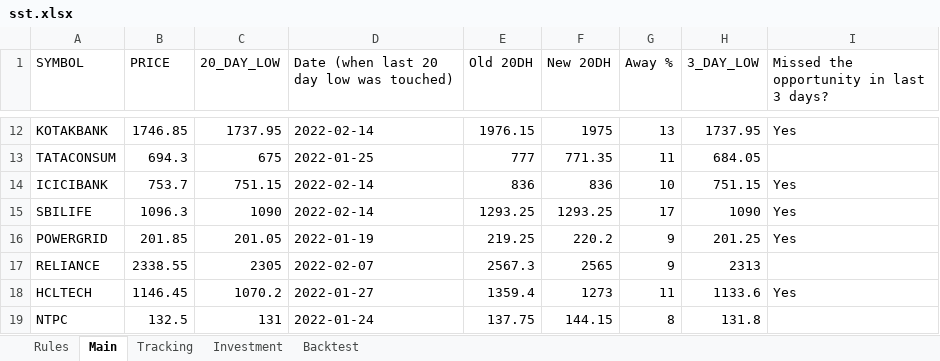
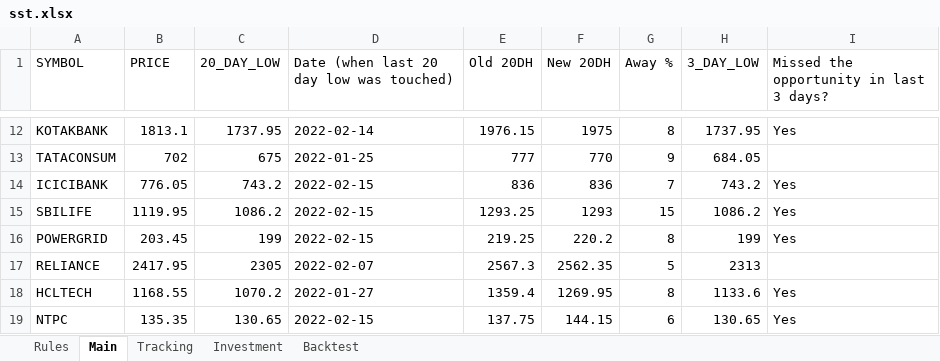
Before and after one commit to rprohit/sst_stocks, an Excel workbook: sst.xlsx, sheet Main, drawn as a sheet; only a part is shown, gaps mark what is left out; values as stored, in another font and other column widths than the file's, no cell formats; the diff covers the shown part only; the diff names each change by its address in the sheet, - before the commit and + after, or states it on an @@ line.

```diff
--- a/sst.xlsx (sheet Main)
+++ b/sst.xlsx (sheet Main)
-B12 (PRICE): 1746.85
+B12 (PRICE): 1813.1
-G12 (Away %): 13
+G12 (Away %): 8
-B13 (PRICE): 694.3
+B13 (PRICE): 702
-F13 (New 20DH): 771.35
+F13 (New 20DH): 770
-G13 (Away %): 11
+G13 (Away %): 9
-B14 (PRICE): 753.7
+B14 (PRICE): 776.05
-C14 (20_DAY_LOW): 751.15
+C14 (20_DAY_LOW): 743.2
-D14:D15: 2022-02-14
+D14:D15: 2022-02-15
-G14 (Away %): 10
+G14 (Away %): 7
-H14 (3_DAY_LOW): 751.15
+H14 (3_DAY_LOW): 743.2
-B15 (PRICE): 1096.3
+B15 (PRICE): 1119.95
-C15 (20_DAY_LOW): 1090
+C15 (20_DAY_LOW): 1086.2
-F15 (New 20DH): 1293.25
+F15 (New 20DH): 1293
-G15 (Away %): 17
+G15 (Away %): 15
-H15 (3_DAY_LOW): 1090
+H15 (3_DAY_LOW): 1086.2
-B16 (PRICE): 201.85
+B16 (PRICE): 203.45
-C16 (20_DAY_LOW): 201.05
+C16 (20_DAY_LOW): 199
-D16: 2022-01-19
+D16: 2022-02-15
-G16 (Away %): 9
+G16 (Away %): 8
-H16 (3_DAY_LOW): 201.25
+H16 (3_DAY_LOW): 199
-B17 (PRICE): 2338.55
+B17 (PRICE): 2417.95
-F17 (New 20DH): 2565
+F17 (New 20DH): 2562.35
-G17 (Away %): 9
+G17 (Away %): 5
-B18 (PRICE): 1146.45
+B18 (PRICE): 1168.55
-F18 (New 20DH): 1273
+F18 (New 20DH): 1269.95
-G18 (Away %): 11
+G18 (Away %): 8
-B19 (PRICE): 132.5
+B19 (PRICE): 135.35
-C19 (20_DAY_LOW): 131
+C19 (20_DAY_LOW): 130.65
-D19: 2022-01-24
+D19: 2022-02-15
-G19 (Away %): 8
+G19 (Away %): 6
-H19 (3_DAY_LOW): 131.8
+H19 (3_DAY_LOW): 130.65
-I19: (empty)
+I19: Yes
```
Also changed, not shown: 292 edited cells elsewhere in this sheet, sheet Tracking, sheet Investment, cell formats, 1 other file.
